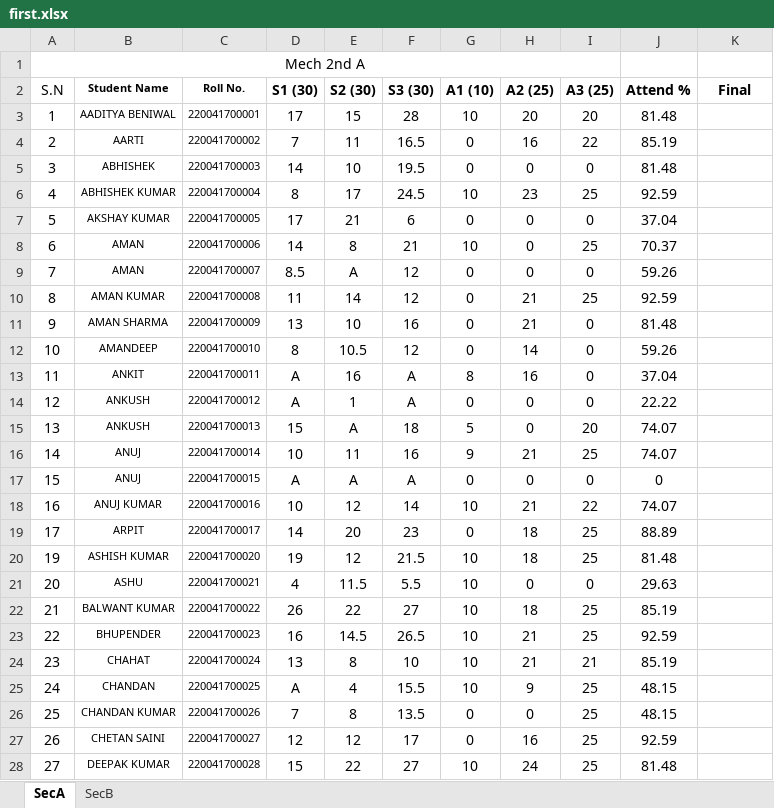
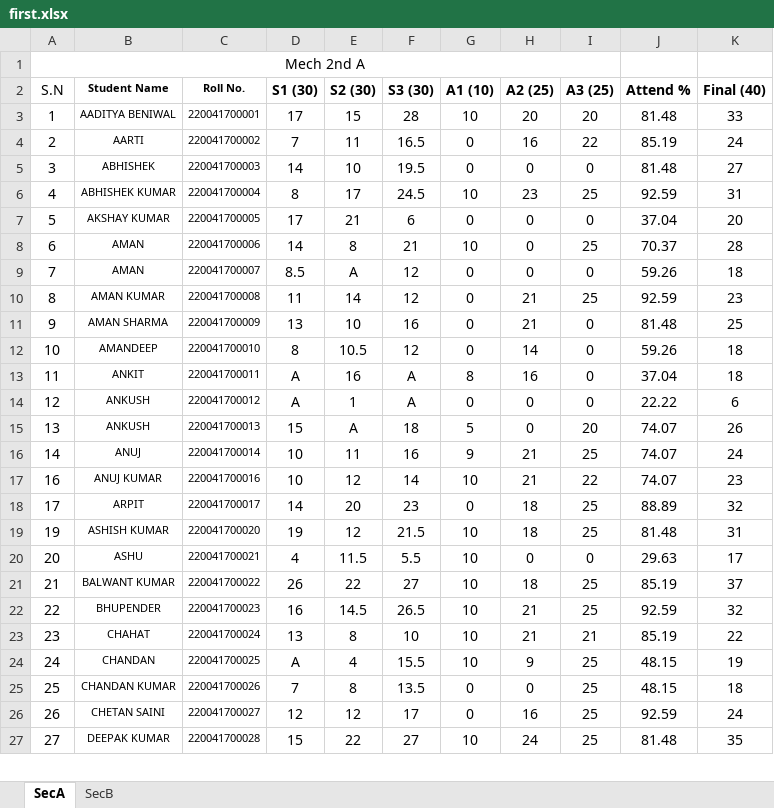
Before and after one commit to mechanicalcodingthunder/MechanicalCodingThunder.github.io, an Excel workbook: Upload/first.xlsx, sheet SecA, drawn as a sheet; only a part is shown; values as stored, in another font and other column widths than the file's, no borders; conditional formats not drawn; removed rows and columns are numbered as before the commit, all else as after; the diff covers the shown part only; the diff names each change by its address in the sheet, - before the commit and + after, or states it on an @@ line.

Commit message:
Update first.xlsx
Commit

```diff
--- a/Upload/first.xlsx (sheet SecA)
+++ b/Upload/first.xlsx (sheet SecA)
-K2: Final
+K2: Final (40)
-K3 (Final (40)): (empty)
+K3 (Final (40)): 33
-K4 (Final (40)): (empty)
+K4 (Final (40)): 24
-K5 (Final (40)): (empty)
+K5 (Final (40)): 27
-K6 (Final (40)): (empty)
+K6 (Final (40)): 31
-K7 (Final (40)): (empty)
+K7 (Final (40)): 20
-K8 (Final (40)): (empty)
+K8 (Final (40)): 28
-K9 (Final (40)): (empty)
+K9 (Final (40)): 18
-K10 (Final (40)): (empty)
+K10 (Final (40)): 23
-K11 (Final (40)): (empty)
+K11 (Final (40)): 25
-K12:K13 (Final (40)): (empty)
+K12:K13 (Final (40)): 18
-K14 (Final (40)): (empty)
+K14 (Final (40)): 6
-K15 (Final (40)): (empty)
+K15 (Final (40)): 26
-K16 (Final (40)): (empty)
+K16 (Final (40)): 24
-row 17: 15 | ANUJ | 220041700015 | A | A | A | 0 | 0 | 0 | 0
-K17 (Final (40)): (empty)
+K17 (Final (40)): 23
-K18 (Final (40)): (empty)
+K18 (Final (40)): 32
-K19 (Final (40)): (empty)
+K19 (Final (40)): 31
-K20 (Final (40)): (empty)
+K20 (Final (40)): 17
-K21 (Final (40)): (empty)
+K21 (Final (40)): 37
-K22 (Final (40)): (empty)
+K22 (Final (40)): 32
-K23 (Final (40)): (empty)
+K23 (Final (40)): 22
-K24 (Final (40)): (empty)
+K24 (Final (40)): 19
-K25 (Final (40)): (empty)
+K25 (Final (40)): 18
-K26 (Final (40)): (empty)
+K26 (Final (40)): 24
-K27 (Final (40)): (empty)
+K27 (Final (40)): 35
```
Also changed, not shown: 1 removed row and 36 edited cells elsewhere in this sheet.
